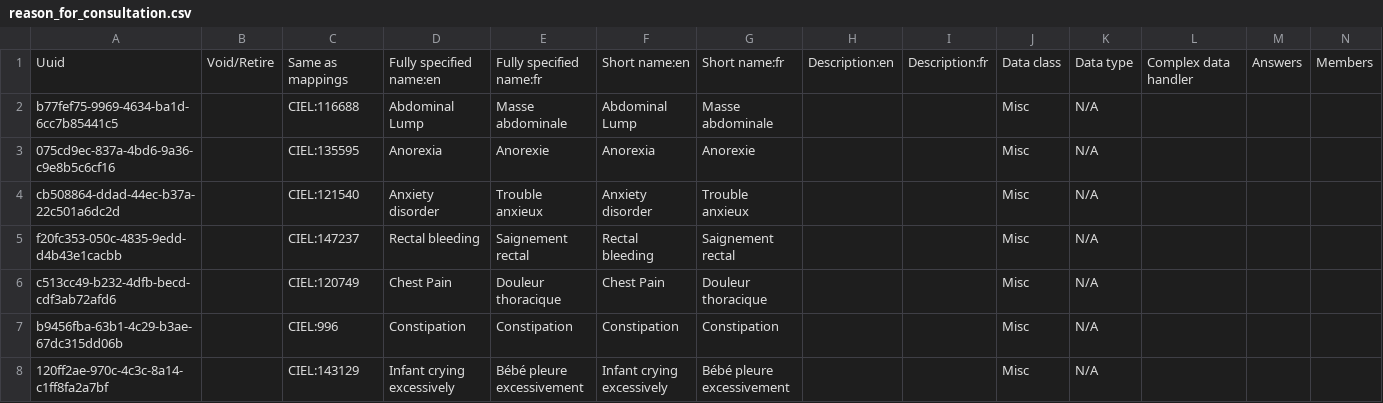
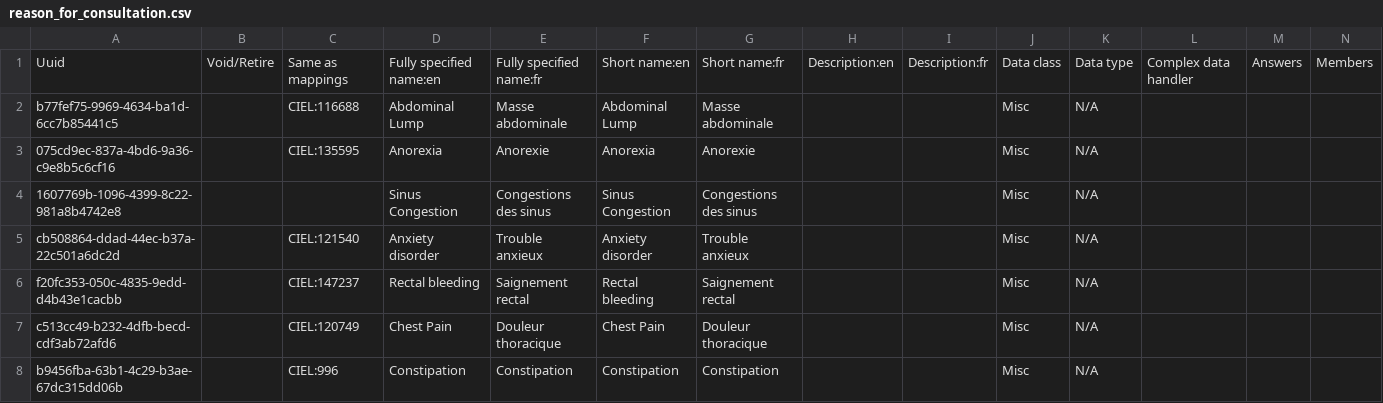
Before and after one commit to mekomsolutions/openmrs-config-haiti, a CSV file: configuration/concepts/reason_for_consultation.csv, drawn as a sheet; only a part is shown; the shorter side is filled out with more unchanged rows; rows hold the shown columns only; the diff covers the shown part only; the diff names each change by its address in the sheet, - before the commit and + after, or states it on an @@ line.

Commit message:
HSC-94: Add reasons for consultation (#140)

```diff
--- a/configuration/concepts/reason_for_consultation.csv
+++ b/configuration/concepts/reason_for_consultation.csv
+row 4: 1607769b-1096-4399-8c22-981a8b4742e8 |  |  | Sinus Congestion | Congestions des sinus | Sinus Congestion | Congestions des sinus |  |  | Misc | N/A
```
Also changed, not shown: 1 edited cell elsewhere in this file, configuration/concepts/review_of_systems.csv, 1 other file.
